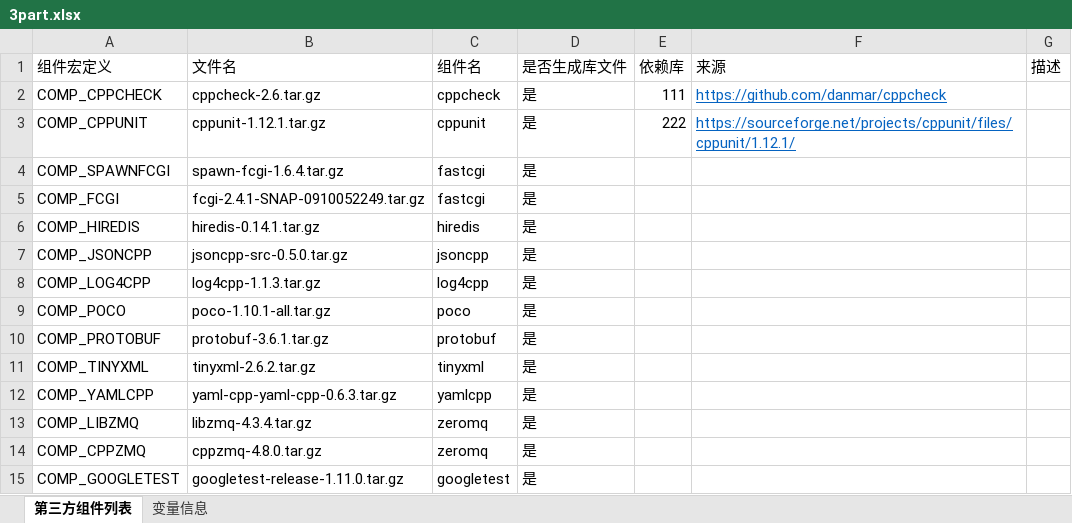
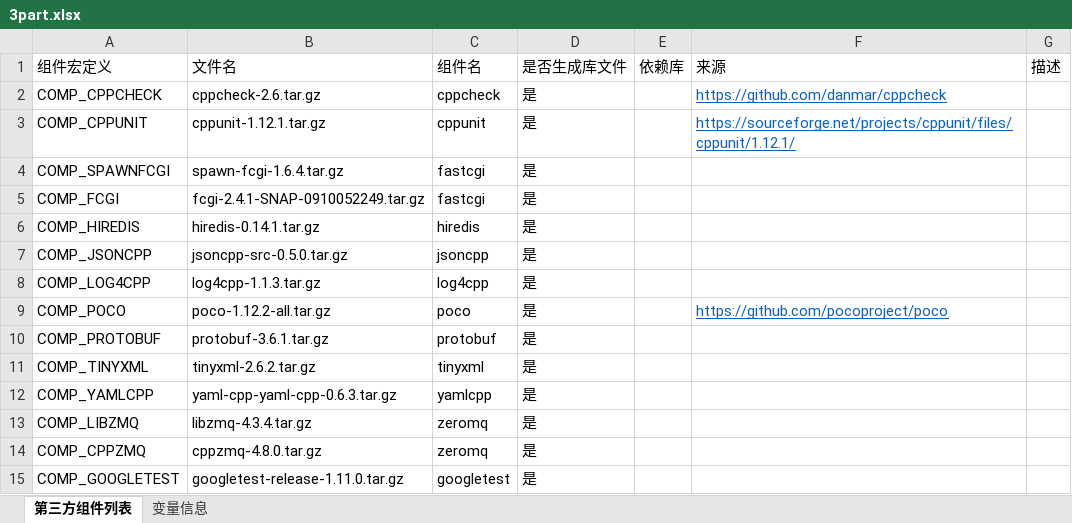
Before and after one commit to klc407073648/build_lib, an Excel workbook: build/3part.xlsx, sheet 第三方组件列表, drawn as a sheet; values as stored, in another font and other column widths than the file's, no borders; the diff names each change by its address in the sheet, - before the commit and + after, or states it on an @@ line.

```diff
--- a/build/3part.xlsx (sheet 第三方组件列表)
+++ b/build/3part.xlsx (sheet 第三方组件列表)
-E2: 111
+E2: (empty)
-E3: 222
+E3: (empty)
-B9: poco-1.10.1-all.tar.gz
+B9: poco-1.12.2-all.tar.gz
-F9: (empty)
+F9: https://github.com/pocoproject/poco
```
Also changed, not shown: sheet 变量信息, 7 other files.
